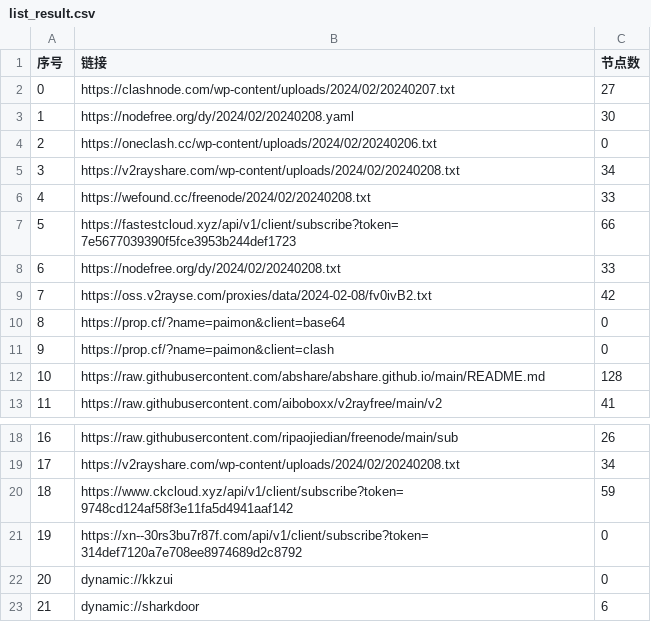
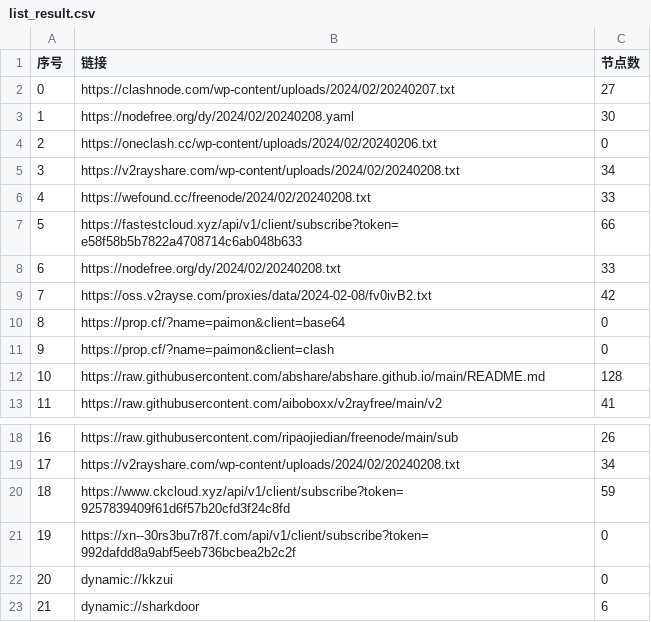
Before and after one commit to yaney01/NoMoreWalls, a CSV file: list_result.csv, drawn as a sheet; only a part is shown, gaps mark what is left out.

```diff
--- a/list_result.csv
+++ b/list_result.csv
@@ -6,3 +6,3 @@
 4,https://wefound.cc/freenode/2024/02/20240208.txt,33
-5,https://fastestcloud.xyz/api/v1/client/subscribe?token=7e5677039390f5fce3953b244def1723,66
+5,https://fastestcloud.xyz/api/v1/client/subscribe?token=e58f58b5b7822a4708714c6ab048b633,66
 6,https://nodefree.org/dy/2024/02/20240208.txt,33
@@ -19,4 +19,4 @@
 17,https://v2rayshare.com/wp-content/uploads/2024/02/20240208.txt,34
-18,https://www.ckcloud.xyz/api/v1/client/subscribe?token=9748cd124af58f3e11fa5d4941aaf142,59
-19,https://xn--30rs3bu7r87f.com/api/v1/client/subscribe?token=314def7120a7e708ee8974689d2c8792,0
+18,https://www.ckcloud.xyz/api/v1/client/subscribe?token=9257839409f61d6f57b20cfd3f24c8fd,59
+19,https://xn--30rs3bu7r87f.com/api/v1/client/subscribe?token=992dafdd8a9abf5eeb736bcbea2b2c2f,0
 20,dynamic://kkzui,0
```
Also changed, not shown: 9 other files.
